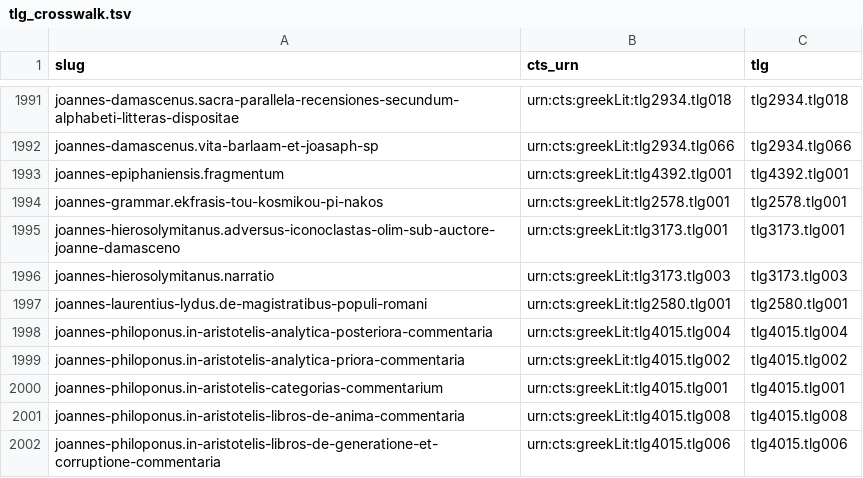
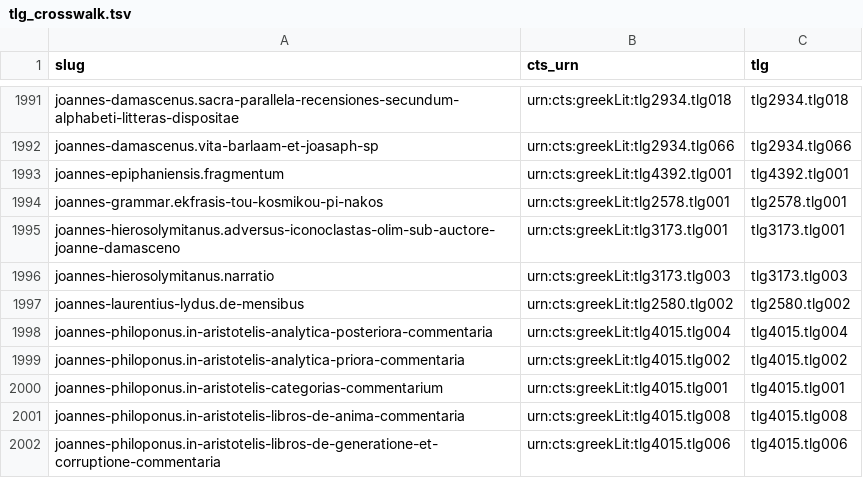
Before and after one commit to open-greek/open-greek-corpus, a TSV file: data/tlg_crosswalk.tsv, drawn as a sheet; only a part is shown, gaps mark what is left out.

Commit message:
Repair Lydus identity and Manetho book citations reproducibly

```diff
--- a/data/tlg_crosswalk.tsv
+++ b/data/tlg_crosswalk.tsv
@@ -1996,3 +1996,3 @@ joannes-hierosolymitanus.adversus-iconoclastas-olim-sub-auctore-joanne-damasceno
 joannes-hierosolymitanus.narratio	urn:cts:greekLit:tlg3173.tlg003	tlg3173.tlg003
-joannes-laurentius-lydus.de-magistratibus-populi-romani	urn:cts:greekLit:tlg2580.tlg001	tlg2580.tlg001
+joannes-laurentius-lydus.de-mensibus	urn:cts:greekLit:tlg2580.tlg002	tlg2580.tlg002
 joannes-philoponus.in-aristotelis-analytica-posteriora-commentaria	urn:cts:greekLit:tlg4015.tlg004	tlg4015.tlg004
```
Also changed, not shown: 40 other files.
